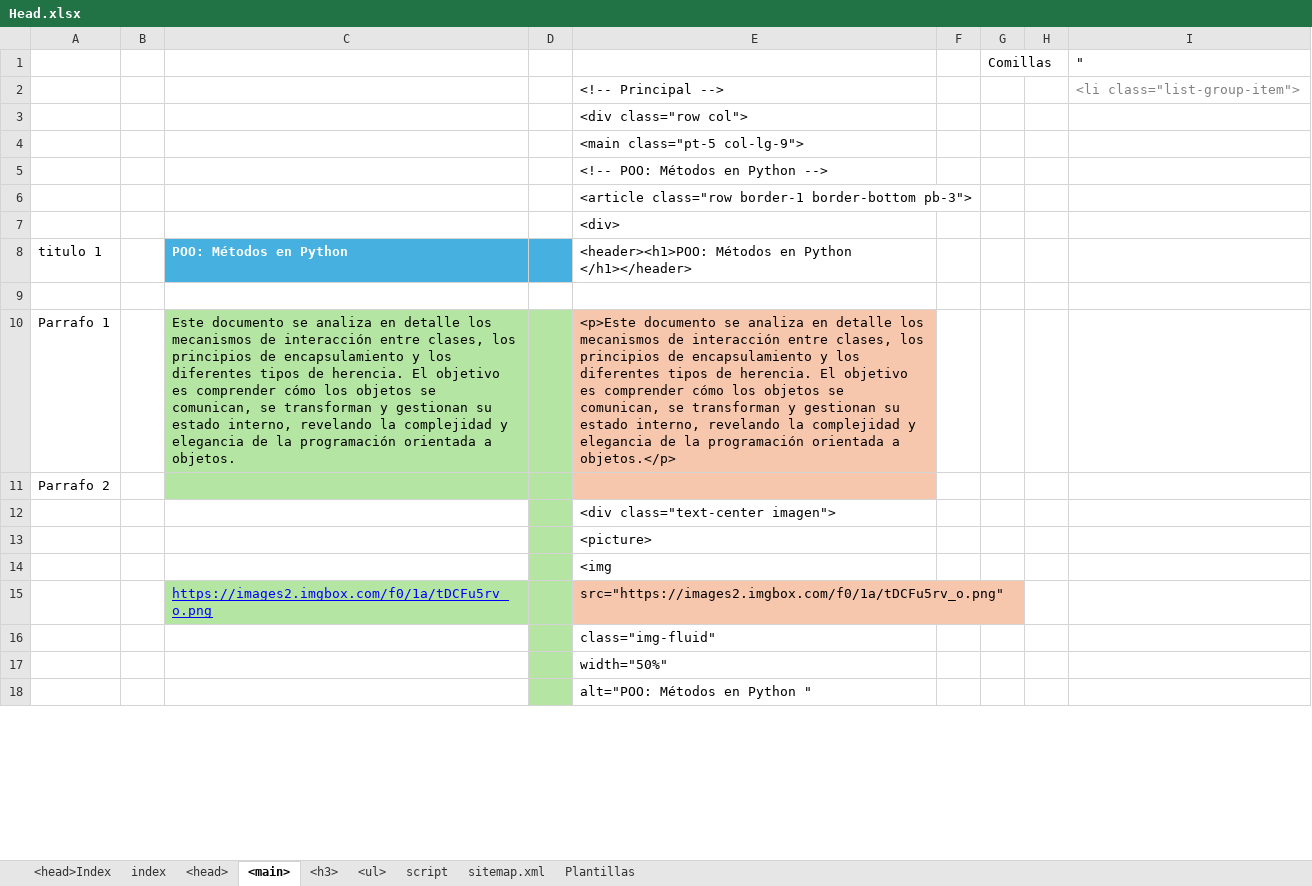
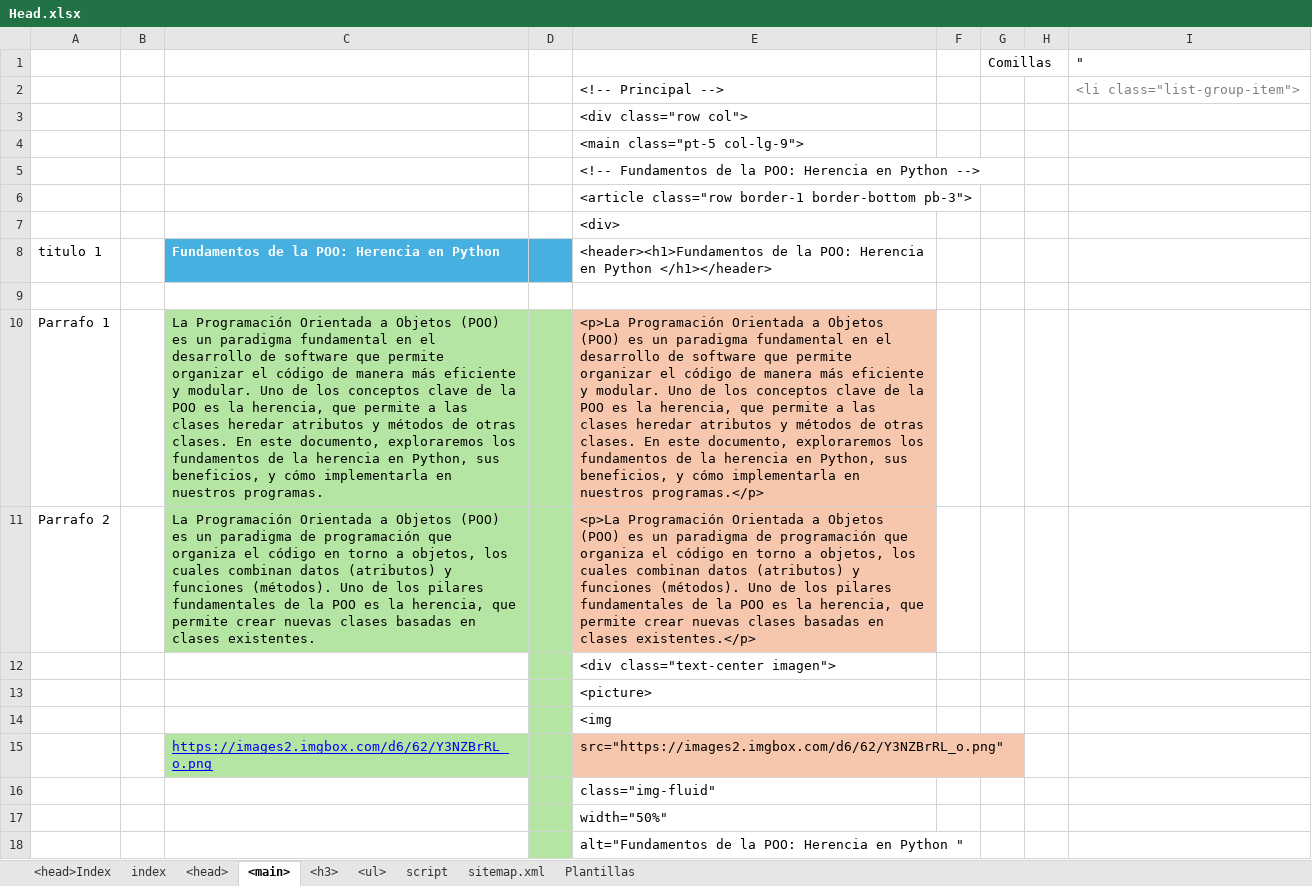
Before and after one commit to eduardoherreraf/PlantillaMiPagina, an Excel workbook: src/Head.xlsx, sheet <main>, drawn as a sheet; only a part is shown; values as stored, in another font and other column widths than the file's, no borders; conditional formats not drawn; removed rows and columns are numbered as before the commit, all else as after; the diff covers the shown part only; the diff names each change by its address in the sheet, - before the commit and + after, or states it on an @@ line.

Commit message:
Add: cursoPython3@0705_fundamentos_de_la_POO_Herencia.html

```diff
--- a/src/Head.xlsx (sheet <main>)
+++ b/src/Head.xlsx (sheet <main>)
-E5: <!-- POO: Métodos en Python -->
+E5: <!-- Fundamentos de la POO: Herencia en Python -->
-C8: POO: Métodos en Python
+C8: Fundamentos de la POO: Herencia en Python
-E8: <header><h1>POO: Métodos en Python…
+E8: <header><h1>Fundamentos de la POO: Herencia en Python…
-C10: Este documento se analiza en detalle los mecanismos de interacción entre clases, los principios de encapsulamiento y los diferentes tipos de herencia. El objetivo es comprender cómo los objetos se comunican, se transforman y gestionan su estado interno, revelando la complejidad y elegancia de la programación orientada a objetos.
+C10: La Programación Orientada a Objetos (POO) es un paradigma fundamental en el desarrollo de software que permite organizar el código de manera más eficiente y modular. Uno de los conceptos clave de la POO es la herencia, que permite a las clases heredar atributos y métodos de otras clases. En este documento, exploraremos los fundamentos de la herencia en Python, sus beneficios, y cómo implementarla en nuestros programas.
-E10: <p>Este documento se analiza en detalle los mecanismos de interacción entre clases, los principios de encapsulamiento y los diferentes tipos de herencia. El objetivo es comprender cómo los objetos se comunican, se transforman y gestionan su estado interno, revelando la complejidad y elegancia de la programación orientada a objetos.</p>
+E10: <p>La Programación Orientada a Objetos (POO) es un paradigma fundamental en el desarrollo de software que permite organizar el código de manera más eficiente y modular. Uno de los conceptos clave de la POO es la herencia, que permite a las clases heredar atributos y métodos de otras clases. En este documento, exploraremos los fundamentos de la herencia en Python, sus beneficios, y cómo implementarla en nuestros programas.</p>
-C11: (empty)
+C11: La Programación Orientada a Objetos (POO) es un paradigma de programación que organiza el código en torno a objetos, los cuales combinan datos (atributos) y funciones (métodos). Uno de los pilares fundamentales de la POO es la herencia, que permite crear nuevas clases basadas en clases existentes.
-E11: (empty)
+E11: <p>La Programación Orientada a Objetos (POO) es un paradigma de programación que organiza el código en torno a objetos, los cuales combinan datos (atributos) y funciones (métodos). Uno de los pilares fundamentales de la POO es la herencia, que permite crear nuevas clases basadas en clases existentes.</p>
-row 15:  |  | https://images2.imgbox.com/f0/1a/tDCFu5rv_o.png |  | src="https://images2.imgbox.com/f0/1a/tDCFu5rv_o.png"
+row 15:  |  | https://images2.imgbox.com/d6/62/Y3NZBrRL_o.png |  | src="https://images2.imgbox.com/d6/62/Y3NZBrRL_o.png"
-E18: alt="POO: Métodos en Python "
+E18: alt="Fundamentos de la POO: Herencia en Python "
```
Also changed, not shown: 1 added row, 1 removed row and 78 edited cells elsewhere in this sheet, sheet <h3>, sheet <ul>, sheet <head>, 3 other files.
